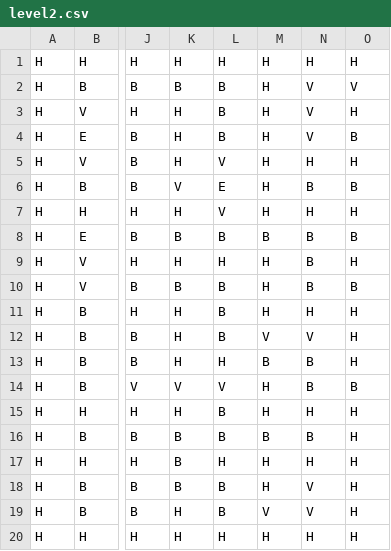
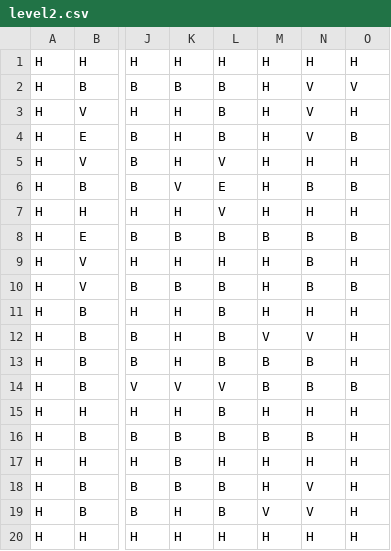
Before and after one commit to martimanha/bomberman, a CSV file: out/production/bomberman/maps/level2.csv, drawn as a sheet; only a part is shown, gaps mark what is left out; the diff names each change by its address in the sheet, - before the commit and + after, or states it on an @@ line.

```diff
--- a/out/production/bomberman/maps/level2.csv
+++ b/out/production/bomberman/maps/level2.csv
-L13: H
+L13: B
-M14: H
+M14: B
```
Also changed, not shown: src/main/resources/maps/level2.csv, 13 other files.
